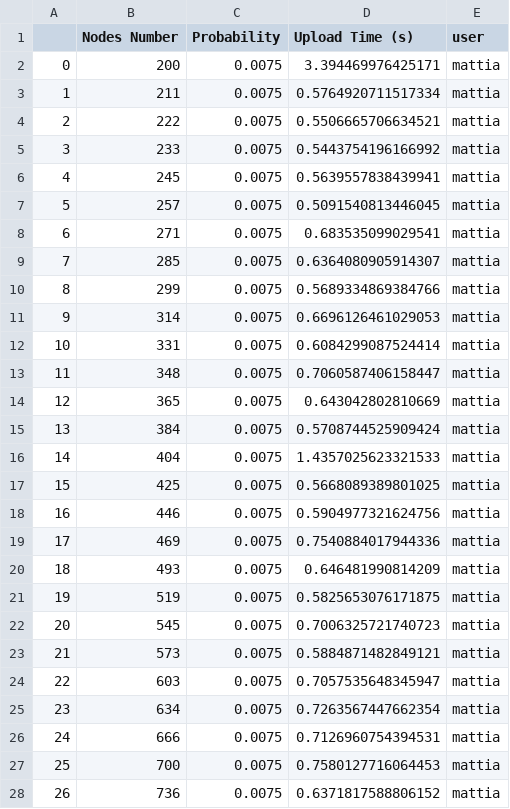
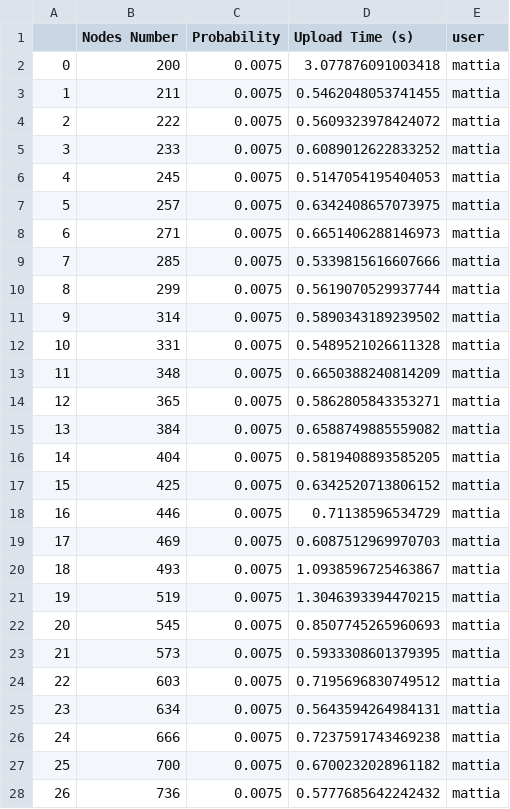
Before and after one commit to AlessandrodAgostino/Complex-Network, a CSV file: Benchmark/csv/4_shortest_path_upload.csv, drawn as a sheet; only a part is shown; the diff covers the shown part only.

```diff
--- a/Benchmark/csv/4_shortest_path_upload.csv
+++ b/Benchmark/csv/4_shortest_path_upload.csv
@@ -1,28 +1,28 @@
 	Nodes Number	Probability	Upload Time (s)	user
-0	200	0.0075	3.394469976425171	mattia
-1	211	0.0075	0.5764920711517334	mattia
-2	222	0.0075	0.5506665706634521	mattia
-3	233	0.0075	0.5443754196166992	mattia
-4	245	0.0075	0.5639557838439941	mattia
-5	257	0.0075	0.5091540813446045	mattia
-6	271	0.0075	0.683535099029541	mattia
-7	285	0.0075	0.6364080905914307	mattia
-8	299	0.0075	0.5689334869384766	mattia
-9	314	0.0075	0.6696126461029053	mattia
-10	331	0.0075	0.6084299087524414	mattia
-11	348	0.0075	0.7060587406158447	mattia
-12	365	0.0075	0.643042802810669	mattia
-13	384	0.0075	0.5708744525909424	mattia
-14	404	0.0075	1.4357025623321533	mattia
-15	425	0.0075	0.5668089389801025	mattia
-16	446	0.0075	0.5904977321624756	mattia
-17	469	0.0075	0.7540884017944336	mattia
-18	493	0.0075	0.646481990814209	mattia
-19	519	0.0075	0.5825653076171875	mattia
-20	545	0.0075	0.7006325721740723	mattia
-21	573	0.0075	0.5884871482849121	mattia
-22	603	0.0075	0.7057535648345947	mattia
-23	634	0.0075	0.7263567447662354	mattia
-24	666	0.0075	0.7126960754394531	mattia
-25	700	0.0075	0.7580127716064453	mattia
-26	736	0.0075	0.6371817588806152	mattia
+0	200	0.0075	3.077876091003418	mattia
+1	211	0.0075	0.5462048053741455	mattia
+2	222	0.0075	0.5609323978424072	mattia
+3	233	0.0075	0.6089012622833252	mattia
+4	245	0.0075	0.5147054195404053	mattia
+5	257	0.0075	0.6342408657073975	mattia
+6	271	0.0075	0.6651406288146973	mattia
+7	285	0.0075	0.5339815616607666	mattia
+8	299	0.0075	0.5619070529937744	mattia
+9	314	0.0075	0.5890343189239502	mattia
+10	331	0.0075	0.5489521026611328	mattia
+11	348	0.0075	0.6650388240814209	mattia
+12	365	0.0075	0.5862805843353271	mattia
+13	384	0.0075	0.6588749885559082	mattia
+14	404	0.0075	0.5819408893585205	mattia
+15	425	0.0075	0.6342520713806152	mattia
+16	446	0.0075	0.71138596534729	mattia
+17	469	0.0075	0.6087512969970703	mattia
+18	493	0.0075	1.0938596725463867	mattia
+19	519	0.0075	1.3046393394470215	mattia
+20	545	0.0075	0.8507745265960693	mattia
+21	573	0.0075	0.5933308601379395	mattia
+22	603	0.0075	0.7195696830749512	mattia
+23	634	0.0075	0.5643594264984131	mattia
+24	666	0.0075	0.7237591743469238	mattia
+25	700	0.0075	0.6700232028961182	mattia
+26	736	0.0075	0.5777685642242432	mattia
```
Also changed, not shown: 3 added rows and 67 edited cells elsewhere in this file, Benchmark/csv/4_shortest_path.csv, 4 other files.
